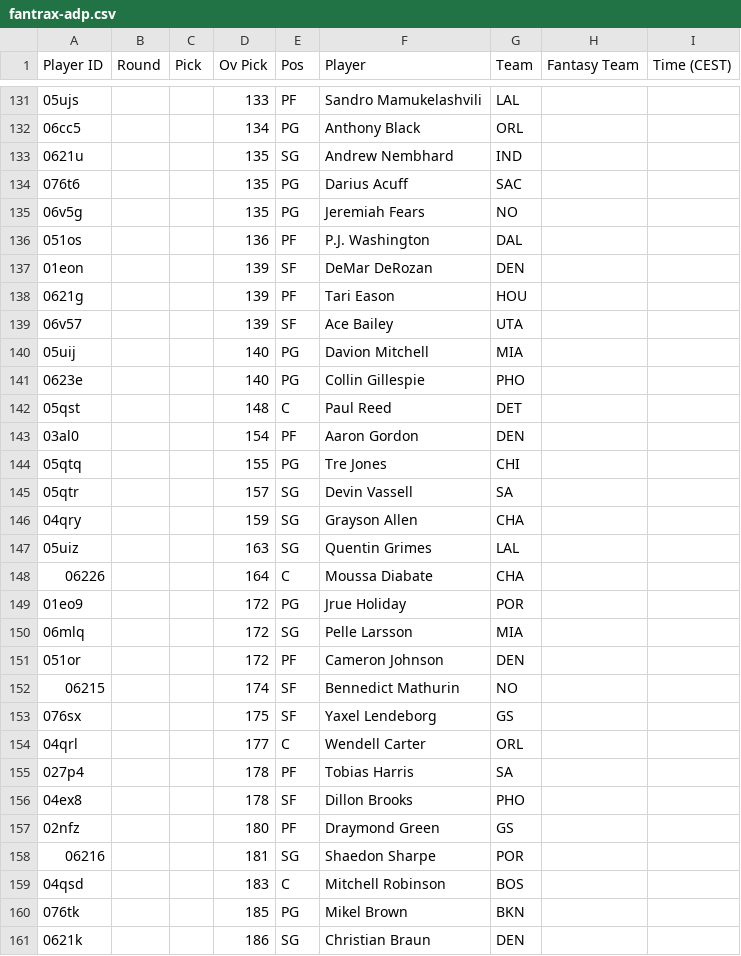
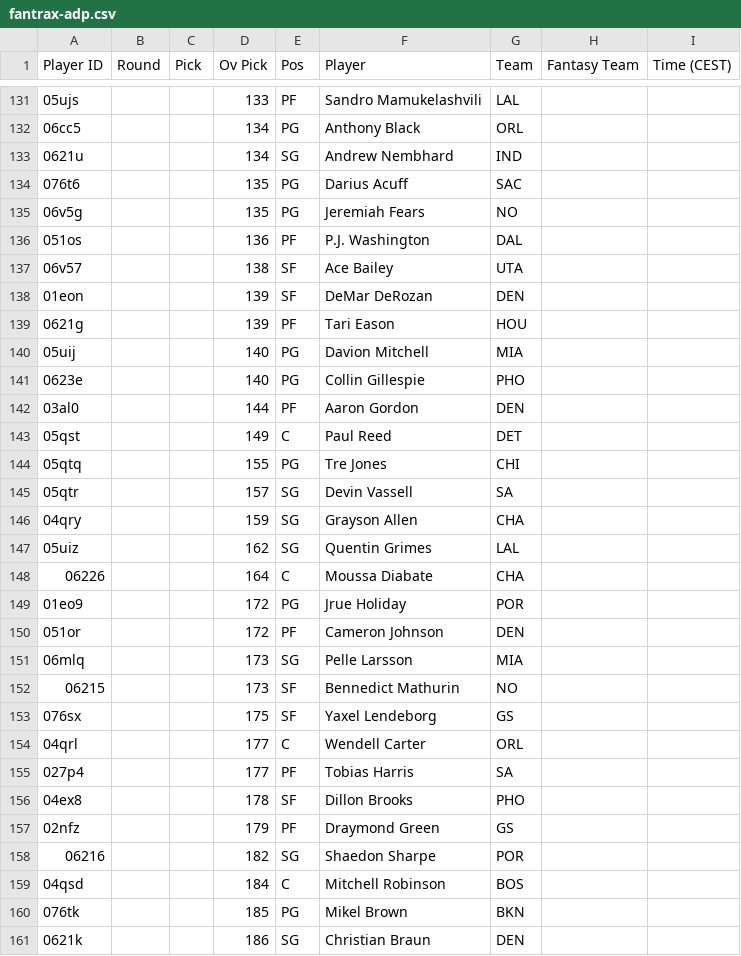
Before and after one commit to Pizzaratops/Taco-Tuesday-HQ, a CSV file: projections/data/fantrax-adp.csv, drawn as a sheet; only a part is shown, gaps mark what is left out; the diff covers the shown part only.

```diff
--- a/projections/data/fantrax-adp.csv
+++ b/projections/data/fantrax-adp.csv
@@ -132,3 +132,3 @@
 "06cc5","","","134","PG","Anthony Black","ORL","",""
-"0621u","","","135","SG","Andrew Nembhard","IND","",""
+"0621u","","","134","SG","Andrew Nembhard","IND","",""
 "076t6","","","135","PG","Darius Acuff","SAC","",""
@@ -136,9 +136,9 @@
 "051os","","","136","PF","P.J. Washington","DAL","",""
+"06v57","","","138","SF","Ace Bailey","UTA","",""
 "01eon","","","139","SF","DeMar DeRozan","DEN","",""
 "0621g","","","139","PF","Tari Eason","HOU","",""
-"06v57","","","139","SF","Ace Bailey","UTA","",""
 "05uij","","","140","PG","Davion Mitchell","MIA","",""
 "0623e","","","140","PG","Collin Gillespie","PHO","",""
-"05qst","","","148","C","Paul Reed","DET","",""
-"03al0","","","154","PF","Aaron Gordon","DEN","",""
+"03al0","","","144","PF","Aaron Gordon","DEN","",""
+"05qst","","","149","C","Paul Reed","DET","",""
 "05qtq","","","155","PG","Tre Jones","CHI","",""
@@ -146,15 +146,15 @@
 "04qry","","","159","SG","Grayson Allen","CHA","",""
-"05uiz","","","163","SG","Quentin Grimes","LAL","",""
+"05uiz","","","162","SG","Quentin Grimes","LAL","",""
 "06226","","","164","C","Moussa Diabate","CHA","",""
 "01eo9","","","172","PG","Jrue Holiday","POR","",""
-"06mlq","","","172","SG","Pelle Larsson","MIA","",""
 "051or","","","172","PF","Cameron Johnson","DEN","",""
-"06215","","","174","SF","Bennedict Mathurin","NO","",""
+"06mlq","","","173","SG","Pelle Larsson","MIA","",""
+"06215","","","173","SF","Bennedict Mathurin","NO","",""
 "076sx","","","175","SF","Yaxel Lendeborg","GS","",""
 "04qrl","","","177","C","Wendell Carter","ORL","",""
-"027p4","","","178","PF","Tobias Harris","SA","",""
+"027p4","","","177","PF","Tobias Harris","SA","",""
 "04ex8","","","178","SF","Dillon Brooks","PHO","",""
-"02nfz","","","180","PF","Draymond Green","GS","",""
-"06216","","","181","SG","Shaedon Sharpe","POR","",""
-"04qsd","","","183","C","Mitchell Robinson","BOS","",""
+"02nfz","","","179","PF","Draymond Green","GS","",""
+"06216","","","182","SG","Shaedon Sharpe","POR","",""
+"04qsd","","","184","C","Mitchell Robinson","BOS","",""
 "076tk","","","185","PG","Mikel Brown","BKN","",""
```
Also changed, not shown: 11 added rows, 6 removed rows, 17 moved rows and 24 edited cells elsewhere in this file, 1 other file.
